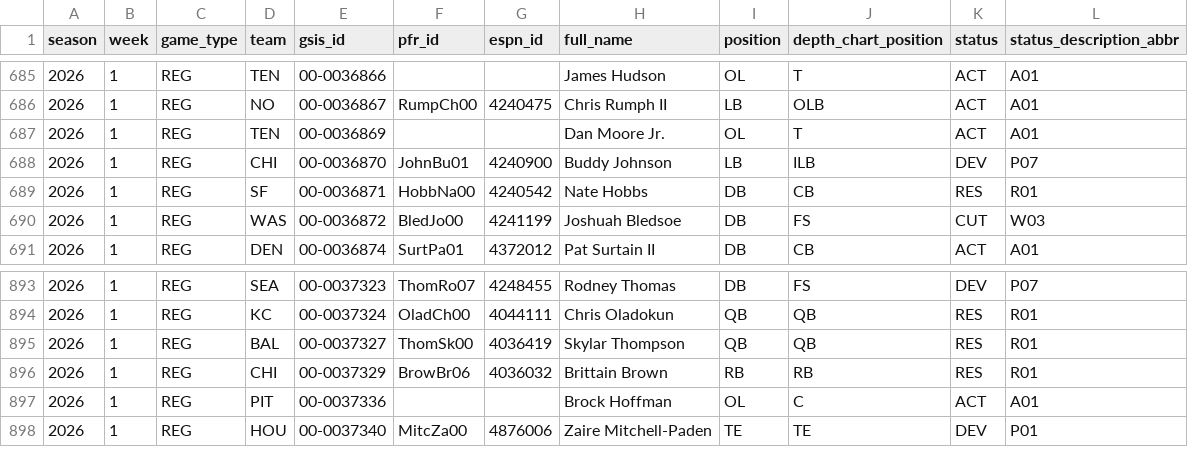
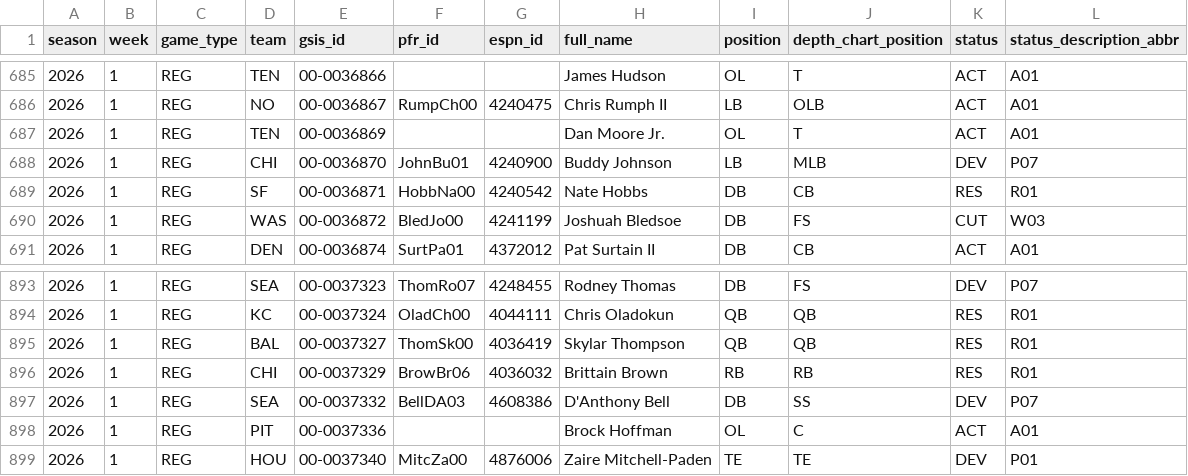
Before and after one commit to joeybukowski3/remix-of-bracket-brilliance, a CSV file: data/nfl/nflverse/weekly-rosters/roster_weekly_2026.csv, drawn as a sheet; only a part is shown, gaps mark what is left out.

```diff
--- a/data/nfl/nflverse/weekly-rosters/roster_weekly_2026.csv
+++ b/data/nfl/nflverse/weekly-rosters/roster_weekly_2026.csv
@@ -687,3 +687,3 @@ season,week,game_type,team,gsis_id,pfr_id,espn_id,full_name,position,depth_chart
 2026,1,REG,TEN,00-0036869,,,Dan Moore Jr.,OL,T,ACT,A01
-2026,1,REG,CHI,00-0036870,JohnBu01,4240900,Buddy Johnson,LB,ILB,DEV,P07
+2026,1,REG,CHI,00-0036870,JohnBu01,4240900,Buddy Johnson,LB,MLB,DEV,P07
 2026,1,REG,SF,00-0036871,HobbNa00,4240542,Nate Hobbs,DB,CB,RES,R01
@@ -896,2 +896,3 @@ season,week,game_type,team,gsis_id,pfr_id,espn_id,full_name,position,depth_chart
 2026,1,REG,CHI,00-0037329,BrowBr06,4036032,Brittain Brown,RB,RB,RES,R01
+2026,1,REG,SEA,00-0037332,BellDA03,4608386,D'Anthony Bell,DB,SS,DEV,P07
 2026,1,REG,PIT,00-0037336,,,Brock Hoffman,OL,C,ACT,A01
```
Also changed, not shown: data/nfl/nflverse/depth-charts/depth_charts_2026.csv, 15 other files.
